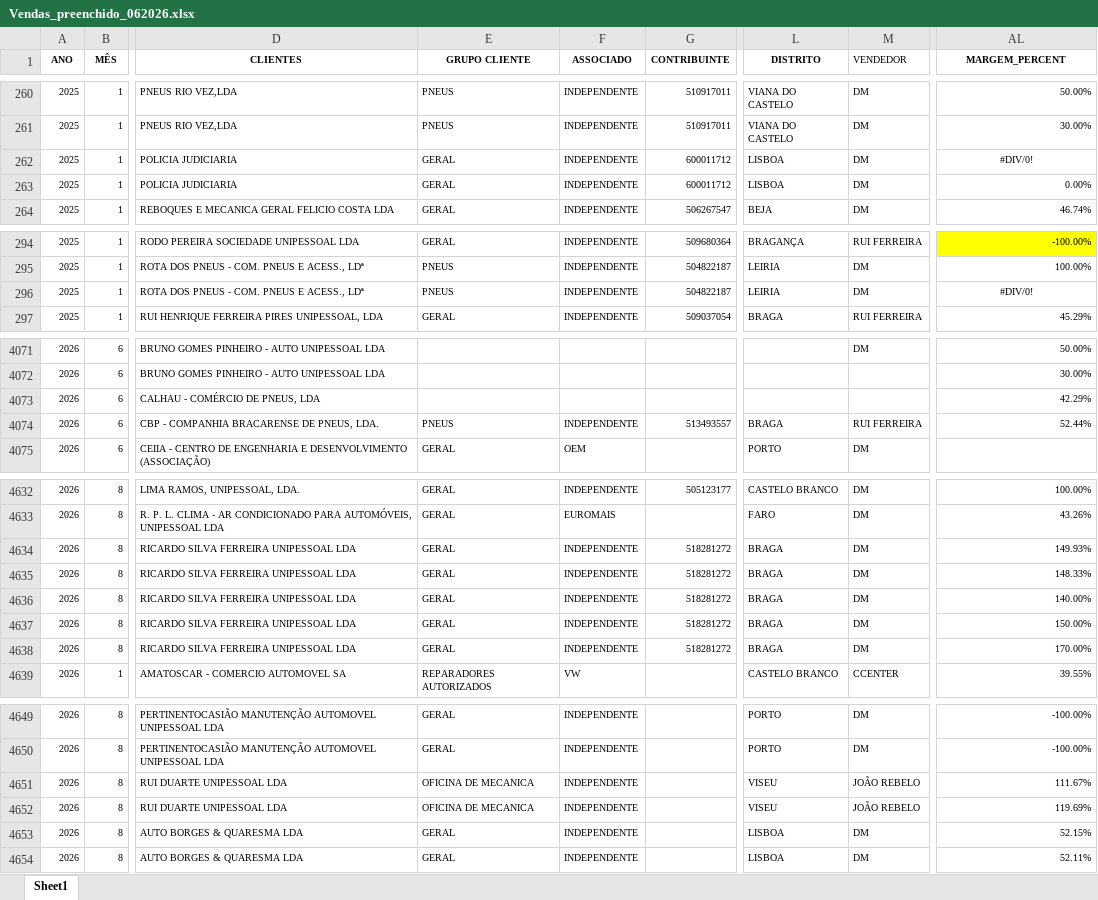
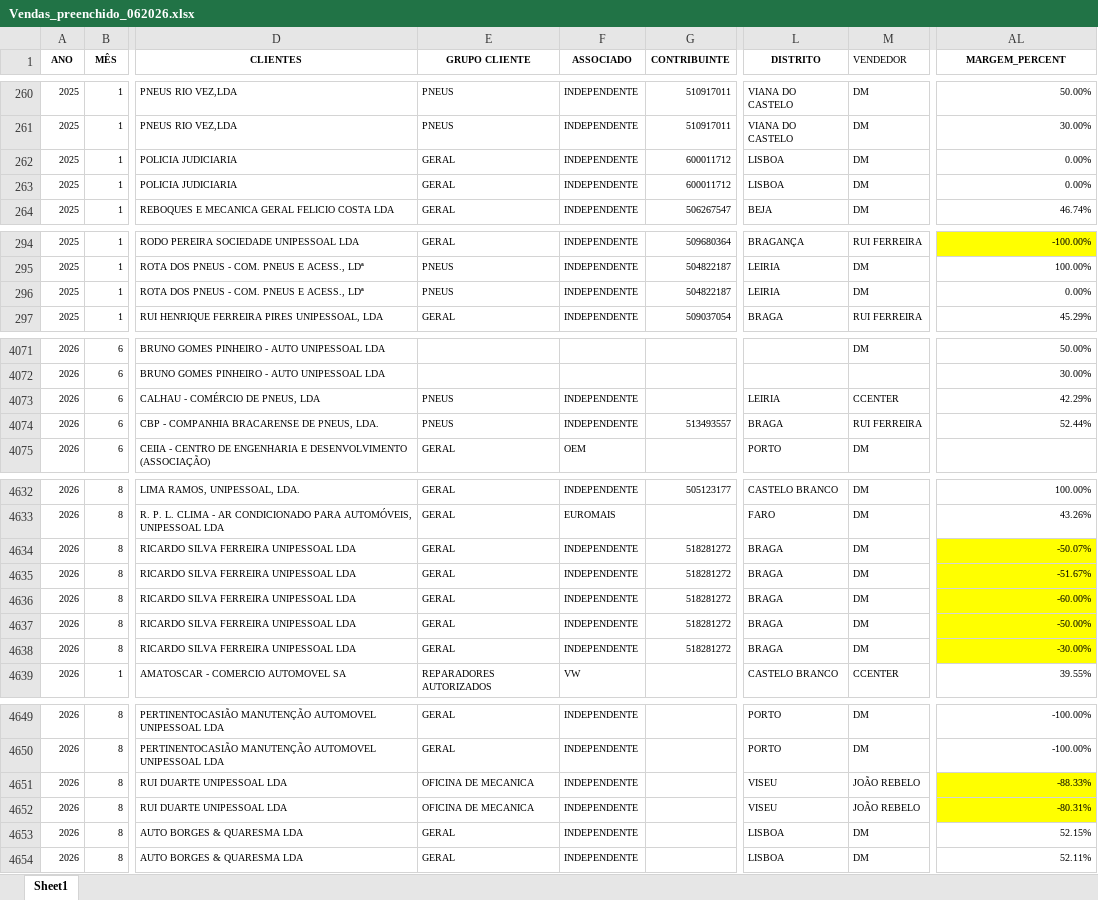
Before and after one commit to PedroM1976/DashboardDM, an Excel workbook: Vendas_preenchido_062026.xlsx, sheet Sheet1, drawn as a sheet; only a part is shown, gaps mark what is left out; values as stored, in another font and other column widths than the file's, no borders; the diff covers the shown part only; the diff names each change by its address in the sheet, - before the commit and + after, or states it on an @@ line.

```diff
--- a/Vendas_preenchido_062026.xlsx (sheet Sheet1)
+++ b/Vendas_preenchido_062026.xlsx (sheet Sheet1)
-AL262 (MARGEM_PERCENT): #DIV/0!
+AL262 (MARGEM_PERCENT): 0.00%
-AL262 alignment: center
+AL262 alignment: right
-AL296 (MARGEM_PERCENT): #DIV/0!
+AL296 (MARGEM_PERCENT): 0.00%
-AL296 alignment: center
+AL296 alignment: right
-E4073 (GRUPO CLIENTE): (empty)
+E4073 (GRUPO CLIENTE): PNEUS
-F4073 (ASSOCIADO): (empty)
+F4073 (ASSOCIADO): INDEPENDENTE
-L4073 (DISTRITO): (empty)
+L4073 (DISTRITO): LEIRIA
-M4073 (VENDEDOR): (empty)
+M4073 (VENDEDOR): CCENTER
-AL4634 (MARGEM_PERCENT): 149.93%
+AL4634 (MARGEM_PERCENT): -50.07%
-AL4634:AL4638 fill: none
+AL4634:AL4638 fill: #FFFF00
-AL4635 (MARGEM_PERCENT): 148.33%
+AL4635 (MARGEM_PERCENT): -51.67%
-AL4636 (MARGEM_PERCENT): 140.00%
+AL4636 (MARGEM_PERCENT): -60.00%
-AL4637 (MARGEM_PERCENT): 150.00%
+AL4637 (MARGEM_PERCENT): -50.00%
-AL4638 (MARGEM_PERCENT): 170.00%
+AL4638 (MARGEM_PERCENT): -30.00%
-AL4651 (MARGEM_PERCENT): 111.67%
+AL4651 (MARGEM_PERCENT): -88.33%
-AL4651:AL4652 fill: none
+AL4651:AL4652 fill: #FFFF00
-AL4652 (MARGEM_PERCENT): 119.69%
+AL4652 (MARGEM_PERCENT): -80.31%
```
Also changed, not shown: 14 added rows, 25 edited cells and cell formats elsewhere in this sheet.
